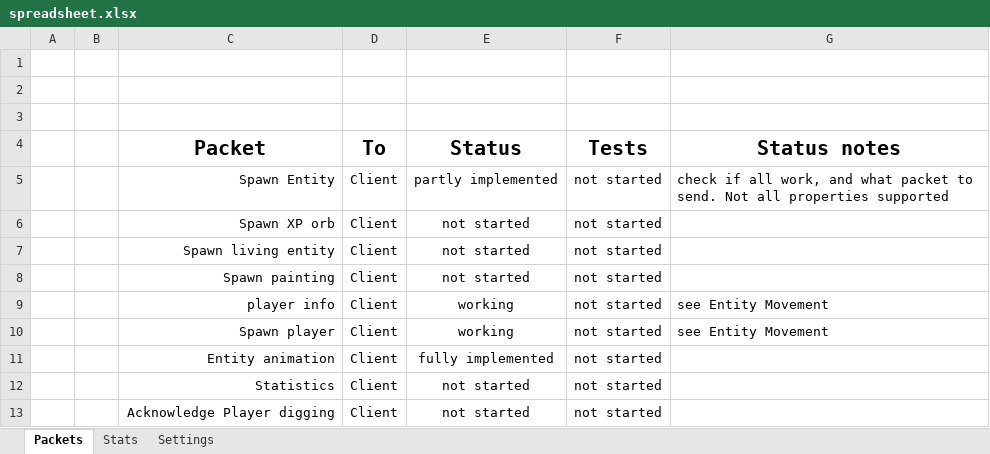
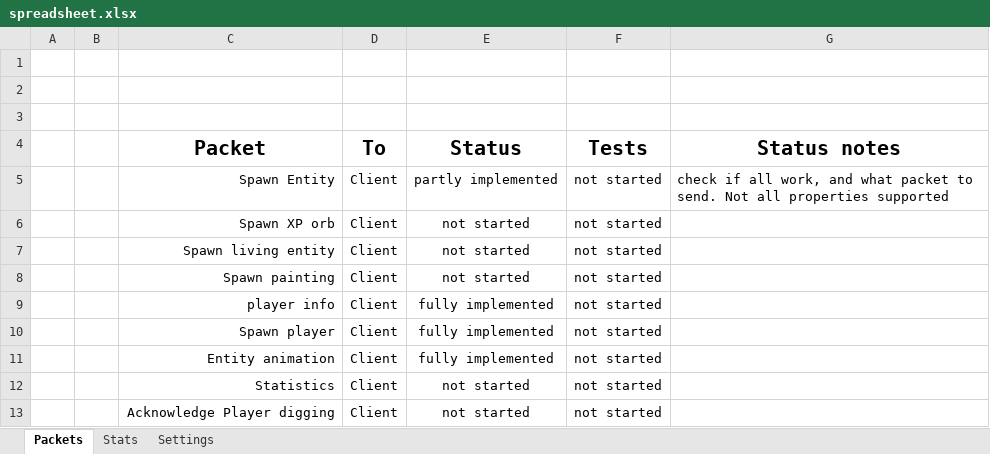
Before and after one commit to OscarNOW/minecraft-server, an Excel workbook: progress/spreadsheet/spreadsheet.xlsx, sheet Packets, drawn as a sheet; only a part is shown; values as stored, in another font and other column widths than the file's, no borders; conditional formats not drawn; the diff names each change by its address in the sheet, - before the commit and + after, or states it on an @@ line.

```diff
--- a/progress/spreadsheet/spreadsheet.xlsx (sheet Packets)
+++ b/progress/spreadsheet/spreadsheet.xlsx (sheet Packets)
-E9:E10 (Status): working
+E9:E10 (Status): fully implemented
-G9:G10 (Status notes): see Entity Movement
+G9:G10 (Status notes): (empty)
```
Also changed, not shown: sheet Stats, 2 other files.
